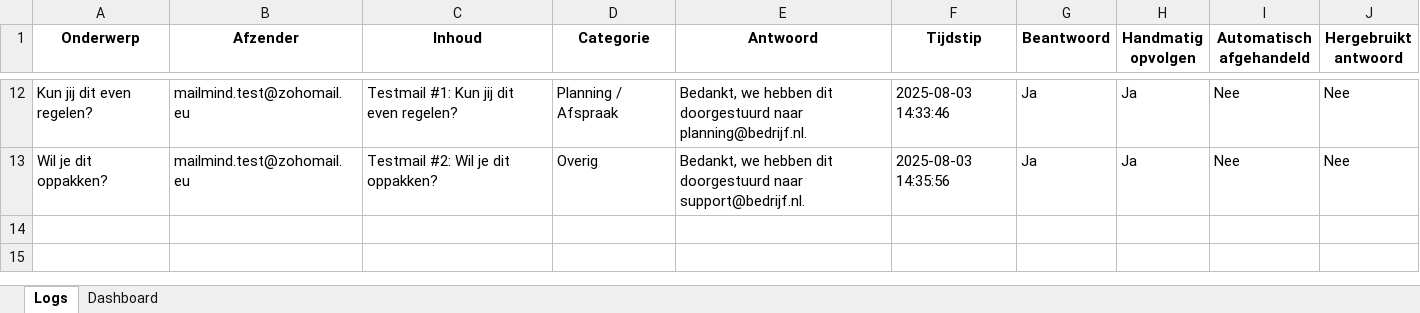
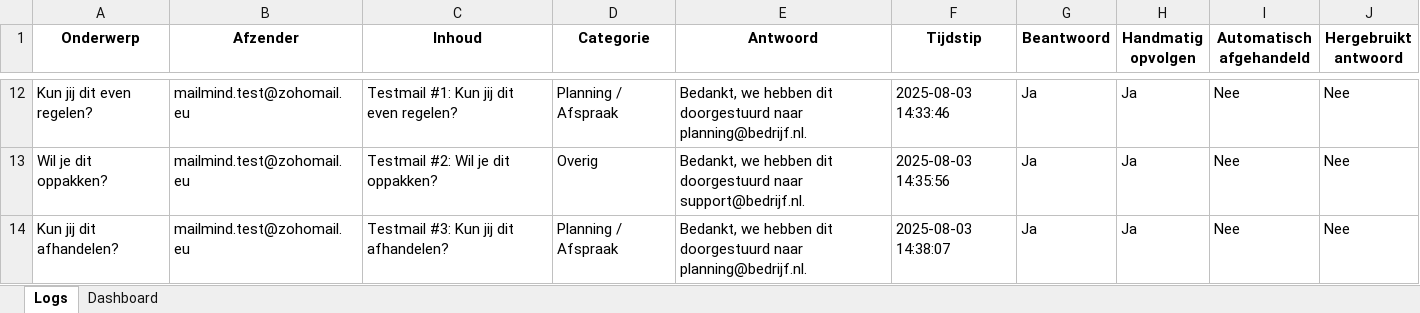
Before and after one commit to MailMind-app/streamlit-dashboard, an Excel workbook: logs/mail_log_2025-08-03.xlsx, sheet Logs, drawn as a sheet; only a part is shown, gaps mark what is left out; values as stored, in another font and other column widths than the file's, no borders; conditional formats not drawn; the diff names each change by its address in the sheet, - before the commit and + after, or states it on an @@ line.

Commit message:
Automatische test-sync: 2025-08-03 14:38:50

```diff
--- a/logs/mail_log_2025-08-03.xlsx (sheet Logs)
+++ b/logs/mail_log_2025-08-03.xlsx (sheet Logs)
+row 14: Kun jij dit afhandelen? | mailmind.test@zohomail.eu | Testmail #3: Kun jij dit afhandelen? | Planning / Afspraak | Bedankt, we hebben dit doorgestuurd naar planning@bedrijf.nl. | 2025-08-03 14:38:07 | Ja | Ja | Nee | Nee
```
Also changed, not shown: sheet Dashboard.
